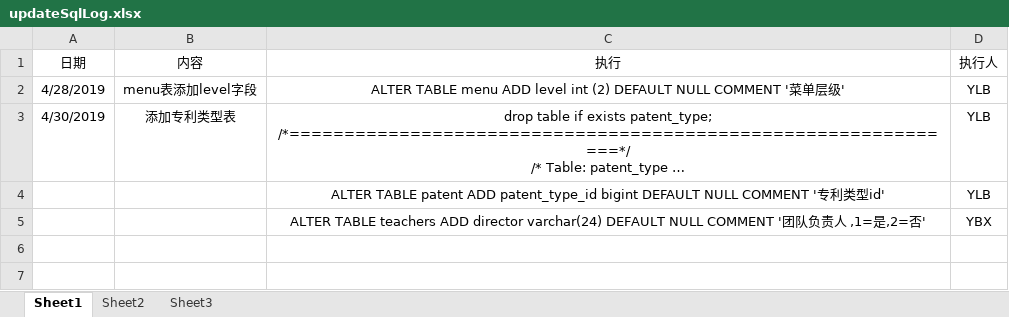
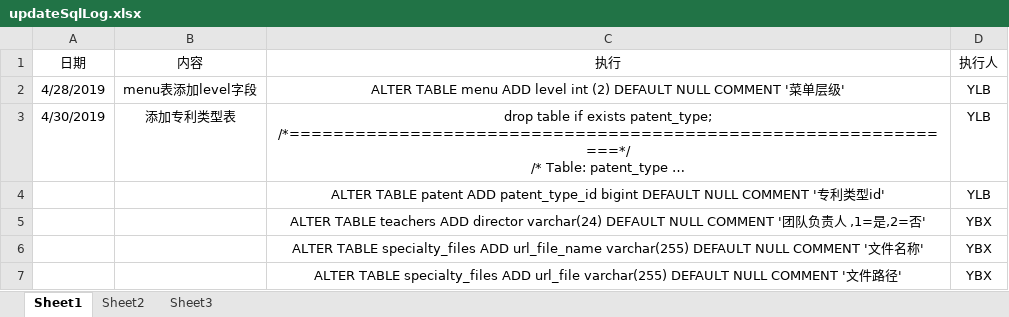
Before and after one commit to yuliangbing/guanxin, an Excel workbook: updateSqlLog.xlsx, sheet Sheet1, drawn as a sheet; long unchanged cells end in …; values as stored, in another font and other column widths than the file's, no borders; the diff names each change by its address in the sheet, - before the commit and + after, or states it on an @@ line.

```diff
--- a/updateSqlLog.xlsx (sheet Sheet1)
+++ b/updateSqlLog.xlsx (sheet Sheet1)
+row 6:  |  | ALTER TABLE specialty_files ADD url_file_name varchar(255) DEFAULT NULL COMMENT '文件名称' | YBX
+row 7:  |  | ALTER TABLE specialty_files ADD url_file varchar(255) DEFAULT NULL COMMENT '文件路径' | YBX
```
Also changed, not shown: 16 other files.
